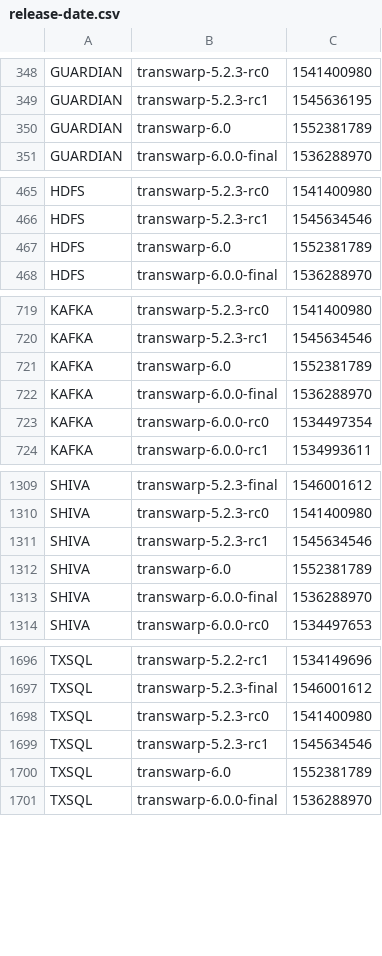
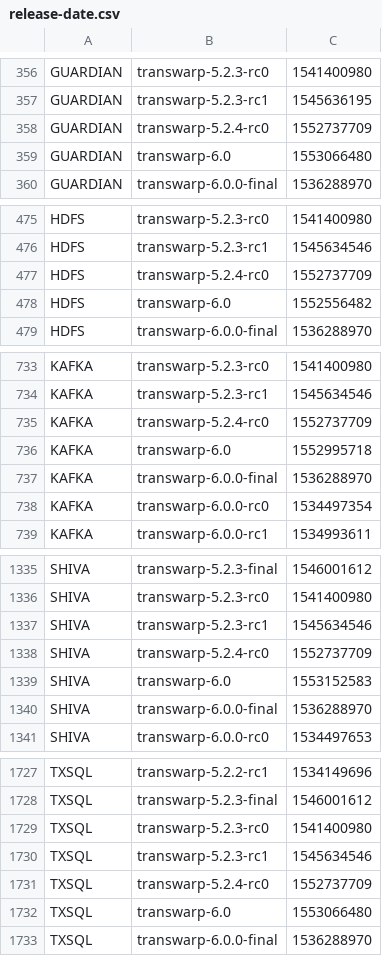
Before and after one commit to transwarpio/application-metainfo, a CSV file: release-date.csv, drawn as a sheet; only a part is shown, gaps mark what is left out; the diff covers the shown part only.

Commit message:
transwarp-5.2.4-rc0

```diff
--- a/release-date.csv
+++ b/release-date.csv
@@ -349,3 +357,4 @@ GUARDIAN,transwarp-5.2.3-rc0,1541400980
 GUARDIAN,transwarp-5.2.3-rc1,1545636195
-GUARDIAN,transwarp-6.0,1552381789
+GUARDIAN,transwarp-5.2.4-rc0,1552737709
+GUARDIAN,transwarp-6.0,1553066480
 GUARDIAN,transwarp-6.0.0-final,1536288970
@@ -466,3 +476,4 @@ HDFS,transwarp-5.2.3-rc0,1541400980
 HDFS,transwarp-5.2.3-rc1,1545634546
-HDFS,transwarp-6.0,1552381789
+HDFS,transwarp-5.2.4-rc0,1552737709
+HDFS,transwarp-6.0,1552556482
 HDFS,transwarp-6.0.0-final,1536288970
@@ -720,3 +734,4 @@ KAFKA,transwarp-5.2.3-rc0,1541400980
 KAFKA,transwarp-5.2.3-rc1,1545634546
-KAFKA,transwarp-6.0,1552381789
+KAFKA,transwarp-5.2.4-rc0,1552737709
+KAFKA,transwarp-6.0,1552995718
 KAFKA,transwarp-6.0.0-final,1536288970
@@ -1311,3 +1337,4 @@ SHIVA,transwarp-5.2.3-rc0,1541400980
 SHIVA,transwarp-5.2.3-rc1,1545634546
-SHIVA,transwarp-6.0,1552381789
+SHIVA,transwarp-5.2.4-rc0,1552737709
+SHIVA,transwarp-6.0,1553152583
 SHIVA,transwarp-6.0.0-final,1536288970
@@ -1699,3 +1730,4 @@ TXSQL,transwarp-5.2.3-rc0,1541400980
 TXSQL,transwarp-5.2.3-rc1,1545634546
-TXSQL,transwarp-6.0,1552381789
+TXSQL,transwarp-5.2.4-rc0,1552737709
+TXSQL,transwarp-6.0,1553066480
 TXSQL,transwarp-6.0.0-final,1536288970
```
Also changed, not shown: 30 added rows and 19 edited cells elsewhere in this file, 44 other files.
